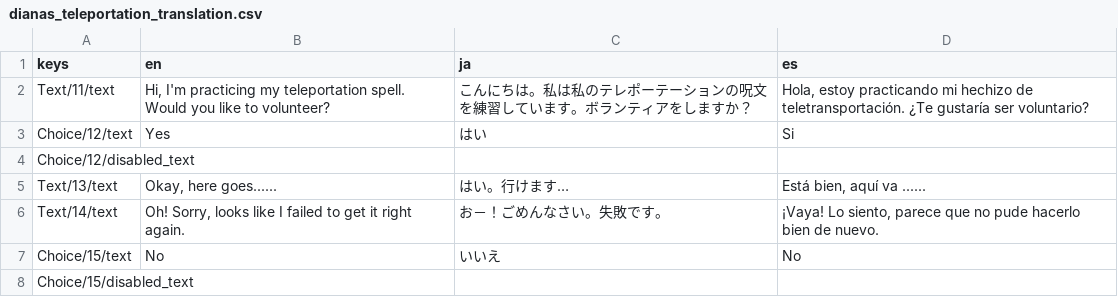
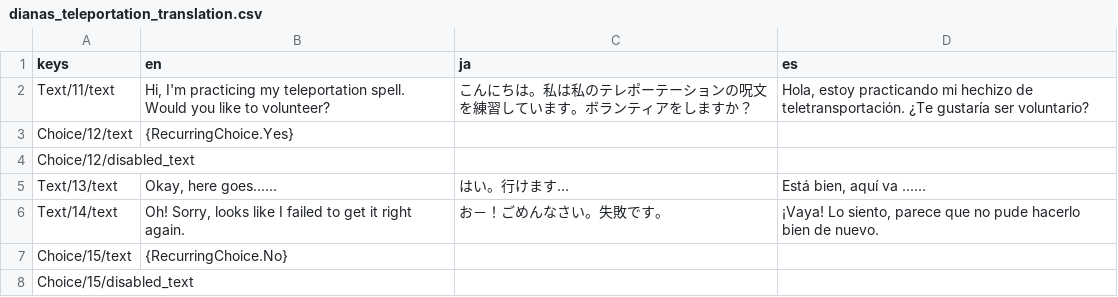
Before and after one commit to mechPenSketch/Jrpg_Fragment-Overworld-Dialogic, a CSV file: content/overworld/map/events/indoor/dianas_teleportation_translation.csv (was content/overworld/map/list/indoor/dianas_teleportation_translation.csv), drawn as a sheet.

```diff
--- a/content/overworld/map/list/indoor/dianas_teleportation_translation.csv
+++ b/content/overworld/map/events/indoor/dianas_teleportation_translation.csv
@@ -2,3 +2,3 @@ keys,en,ja,es
 Text/11/text,"Hi, I'm practicing my teleportation spell. Would you like to volunteer?",こんにちは。私は私のテレポーテーションの呪文を練習しています。ボランティアをしますか？ ,"Hola, estoy practicando mi hechizo de teletransportación. ¿Te gustaría ser voluntario?"
-Choice/12/text,Yes,はい,Si
+Choice/12/text,{RecurringChoice.Yes},,
 Choice/12/disabled_text,,,
@@ -6,3 +6,3 @@ Text/13/text,"Okay, here goes......",はい。行けます…,"Está bien, aquí
 Text/14/text,"Oh! Sorry, looks like I failed to get it right again.",お－！ごめんなさい。失敗です。,"¡Vaya! Lo siento, parece que no pude hacerlo bien de nuevo."
-Choice/15/text,No,いいえ,No
+Choice/15/text,{RecurringChoice.No},,
 Choice/15/disabled_text,,,
```
Also changed, not shown: 17 other files.
